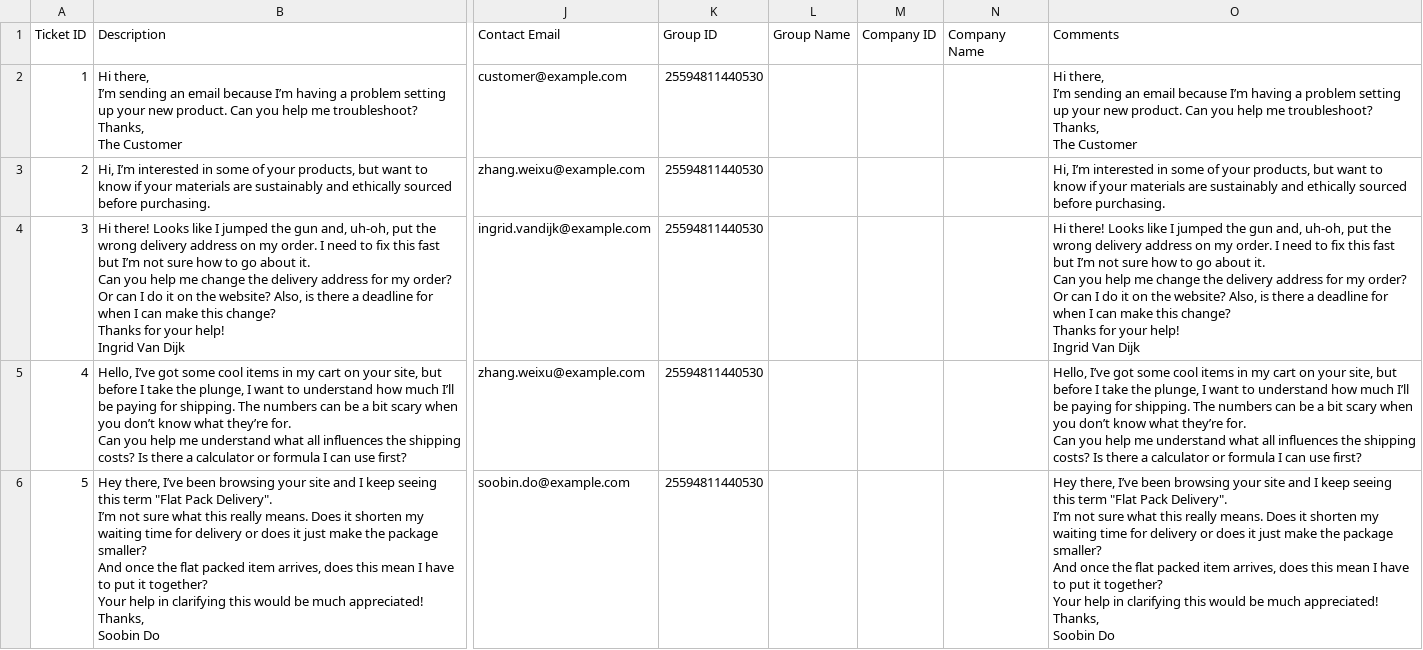
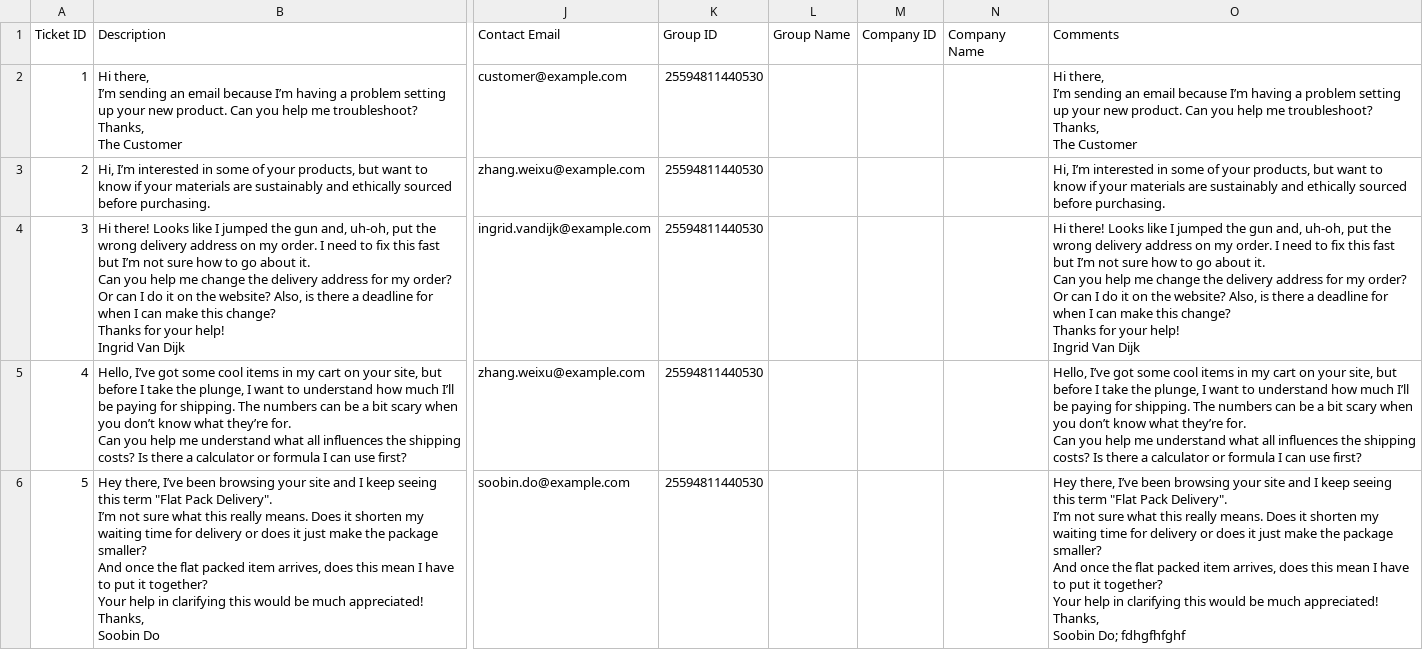
Before and after one commit to anon80390/relokia_migration, a CSV file: code/tickets.csv, drawn as a sheet; only a part is shown, gaps mark what is left out; ↵ is a line break in a cell; the diff names each change by its address in the sheet, - before the commit and + after, or states it on an @@ line.

```diff
--- a/code/tickets.csv
+++ b/code/tickets.csv
-O6 (Comments): …Thanks, ↵ Soobin Do
+O6 (Comments): …Thanks, ↵ Soobin Do; fdhgfhfghf
```
Also changed, not shown: 12 other files.
